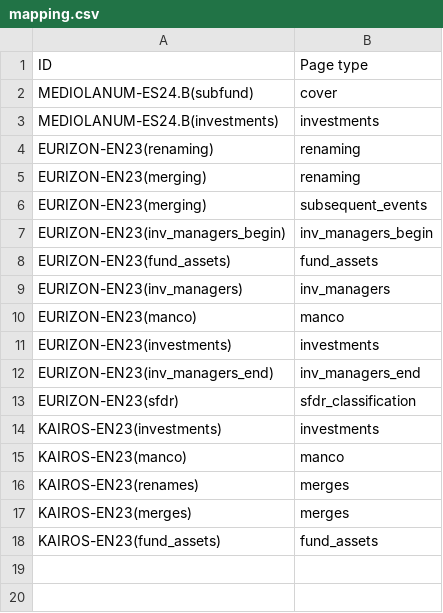
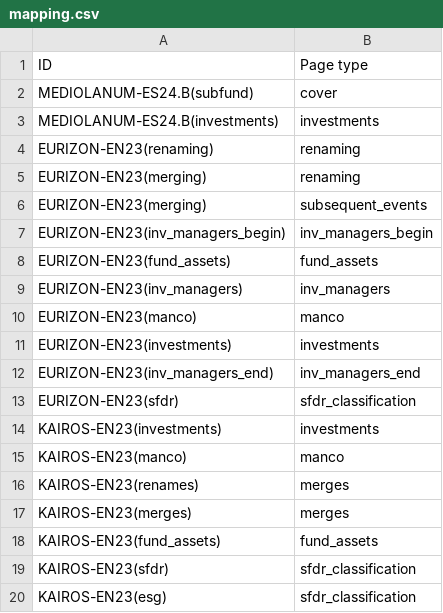
Before and after one commit to tvp-freeports/analysis_finance_reports, a CSV file: src/freeports_analysis/formats/algorithms/data/mapping.csv, drawn as a sheet.

```diff
--- a/src/freeports_analysis/formats/algorithms/data/mapping.csv
+++ b/src/freeports_analysis/formats/algorithms/data/mapping.csv
@@ -18 +18,3 @@ KAIROS-EN23(merges),merges
 KAIROS-EN23(fund_assets),fund_assets
+KAIROS-EN23(sfdr),sfdr_classification
+KAIROS-EN23(esg),sfdr_classification
```
Also changed, not shown: src/freeports_analysis/formats/algorithms/data/alghoritms_schedule.csv, src/freeports_analysis/formats/algorithms/structured/page_classify/args.csv, 2 other files.
